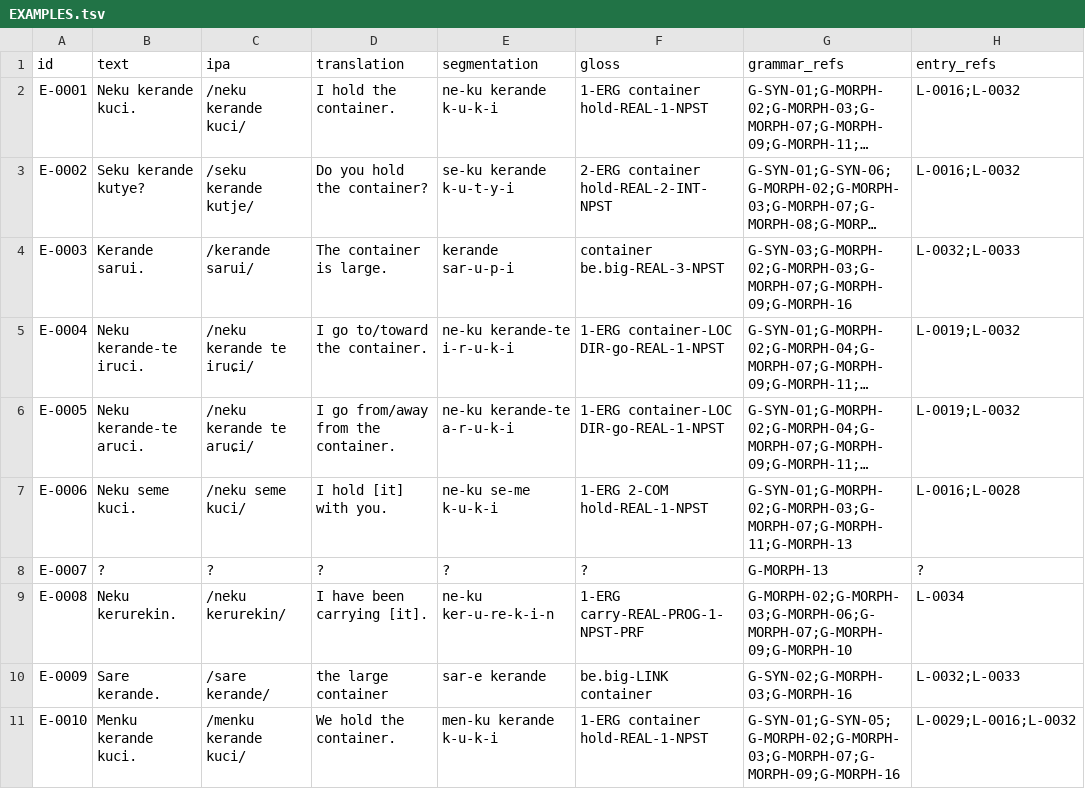
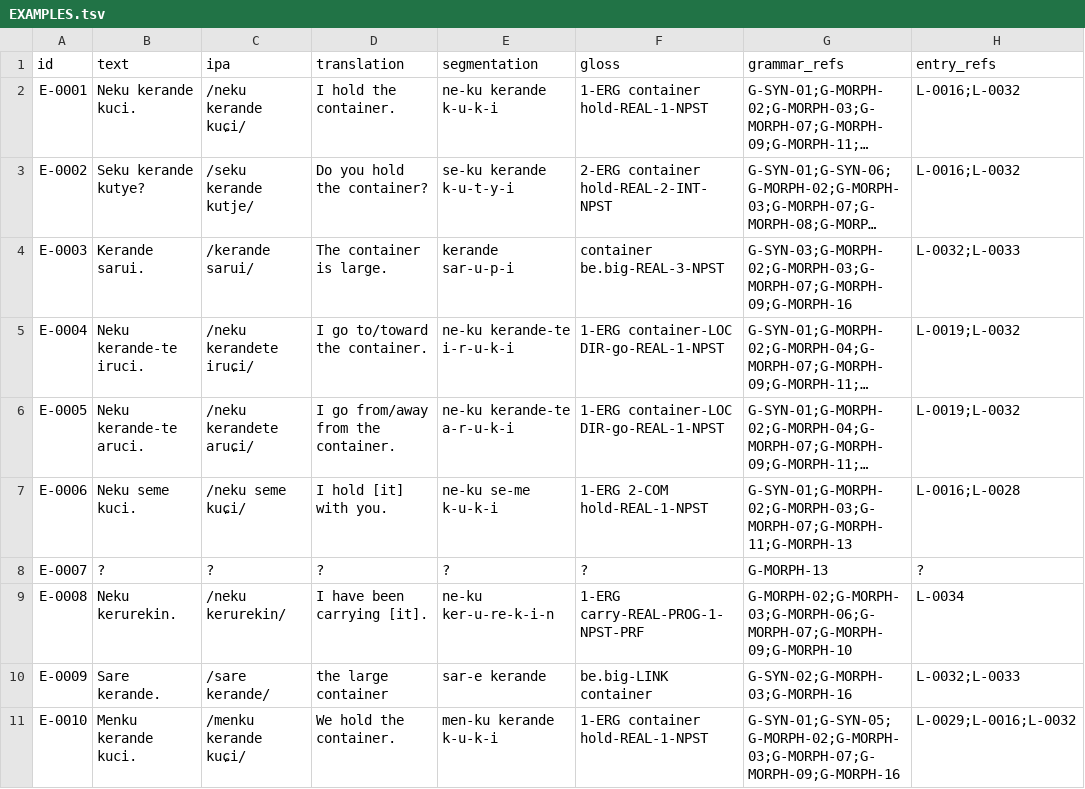
Before and after one commit to kaelschneider/conlang, a TSV file: EXAMPLES.tsv, drawn as a sheet; only a part is shown; long unchanged cells end in …; the diff names each change by its address in the sheet, - before the commit and + after, or states it on an @@ line.

Commit message:
Correct IPA surface forms and palatalization notes

```diff
--- a/EXAMPLES.tsv
+++ b/EXAMPLES.tsv
-C2 (ipa): /neku kerande kuci/
+C2 (ipa): /neku kerande kuɕi/
-C5 (ipa): /neku kerande te iruɕi/
+C5 (ipa): /neku kerandete iruɕi/
-C6 (ipa): /neku kerande te aruɕi/
+C6 (ipa): /neku kerandete aruɕi/
-C7 (ipa): /neku seme kuci/
+C7 (ipa): /neku seme kuɕi/
-C11 (ipa): /menku kerande kuci/
+C11 (ipa): /menku kerande kuɕi/
```
